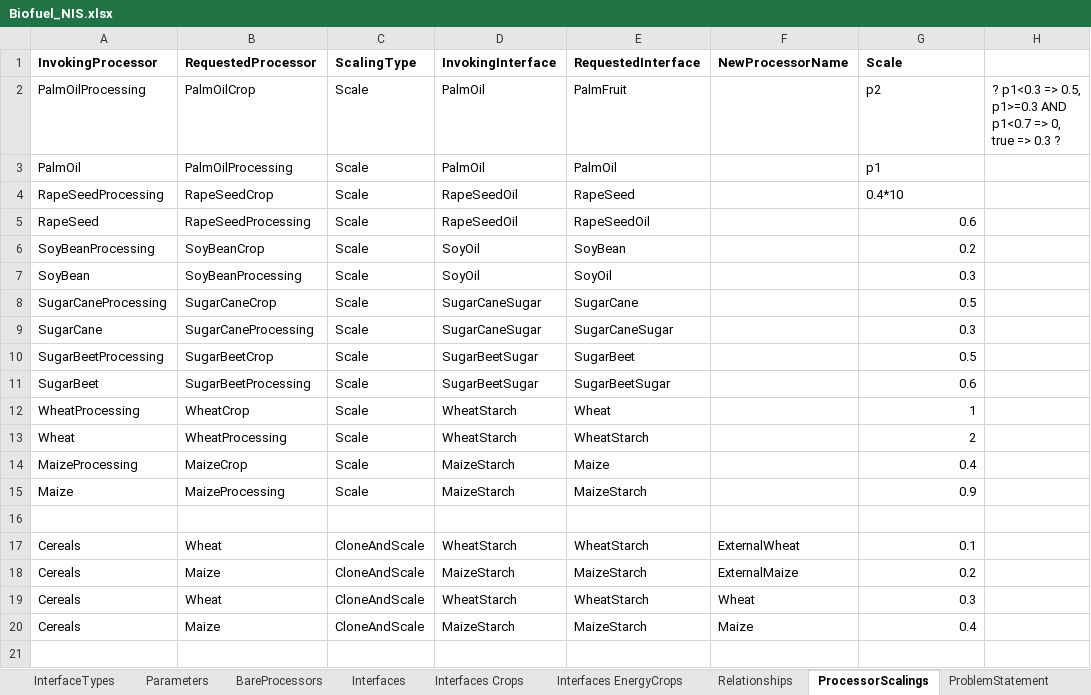
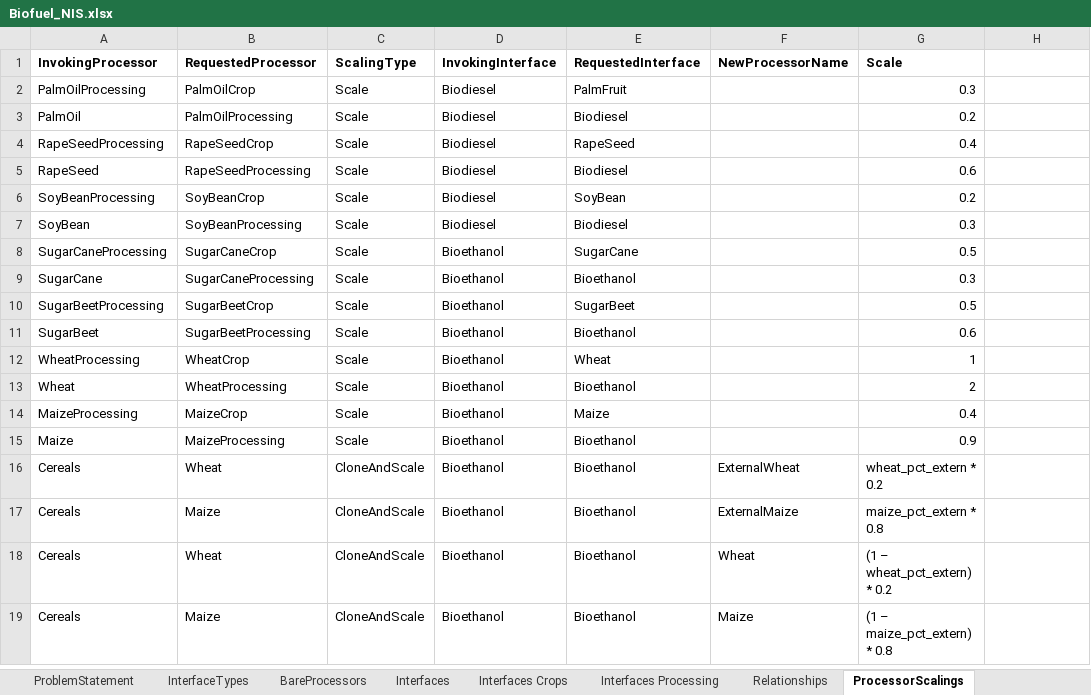
Before and after one commit to MAGIC-nexus/nis-backend, an Excel workbook: backend_tests/z_input_files/v2/Biofuel_NIS.xlsx, sheet ProcessorScalings, drawn as a sheet; only a part is shown; values as stored, in another font and other column widths than the file's, no borders; removed rows and columns are numbered as before the commit, all else as after; the diff covers the shown part only; the diff names each change by its address in the sheet, - before the commit and + after, or states it on an @@ line.

Commit message:
"Interfaces" command supporting multiple interfaces with same InterfaceType * Processor (v1 command) improved to support dataset expansion with case insensitive dimension naming * Module "test_command_container_files_execution.py" -> Unittests supported

```diff
--- a/backend_tests/z_input_files/v2/Biofuel_NIS.xlsx (sheet ProcessorScalings)
+++ b/backend_tests/z_input_files/v2/Biofuel_NIS.xlsx (sheet ProcessorScalings)
-sheet tab: Interfaces EnergyCrops
+sheet tab: Interfaces Processing
@@ sheet tab order changed: ProblemStatement | InterfaceTypes | BareProcessors | Interfaces | Interfaces Crops | Interfaces Processing | Relationships | ProcessorScalings @@
-D2:D3 (InvokingInterface): PalmOil
+D2:D3 (InvokingInterface): Biodiesel
-G2 (Scale): p2
+G2 (Scale): 0.3
-H2: ? p1<0.3 => 0.5, p1>=0.3 AND p1<0.7 => 0, true => 0.3 ?
+H2: (empty)
-E3 (RequestedInterface): PalmOil
+E3 (RequestedInterface): Biodiesel
-G3 (Scale): p1
+G3 (Scale): 0.2
-D4:D5 (InvokingInterface): RapeSeedOil
+D4:D5 (InvokingInterface): Biodiesel
-G4 (Scale): 0.4*10
+G4 (Scale): 0.4
-E5 (RequestedInterface): RapeSeedOil
+E5 (RequestedInterface): Biodiesel
-D6:D7 (InvokingInterface): SoyOil
+D6:D7 (InvokingInterface): Biodiesel
-E7 (RequestedInterface): SoyOil
+E7 (RequestedInterface): Biodiesel
-D8:D9 (InvokingInterface): SugarCaneSugar
+D8:D9 (InvokingInterface): Bioethanol
-E9 (RequestedInterface): SugarCaneSugar
+E9 (RequestedInterface): Bioethanol
-D10:D11 (InvokingInterface): SugarBeetSugar
+D10:D11 (InvokingInterface): Bioethanol
-E11 (RequestedInterface): SugarBeetSugar
+E11 (RequestedInterface): Bioethanol
-D12:D13 (InvokingInterface): WheatStarch
+D12:D13 (InvokingInterface): Bioethanol
-E13 (RequestedInterface): WheatStarch
+E13 (RequestedInterface): Bioethanol
-D14:D15 (InvokingInterface): MaizeStarch
+D14:D15 (InvokingInterface): Bioethanol
-E15 (RequestedInterface): MaizeStarch
+E15 (RequestedInterface): Bioethanol
-row 16: (empty)
-D16 (InvokingInterface): WheatStarch
+D16 (InvokingInterface): Bioethanol
-E16 (RequestedInterface): WheatStarch
+E16 (RequestedInterface): Bioethanol
-G16 (Scale): 0.1
+G16 (Scale): wheat_pct_extern * 0.2
-D17 (InvokingInterface): MaizeStarch
+D17 (InvokingInterface): Bioethanol
-E17 (RequestedInterface): MaizeStarch
+E17 (RequestedInterface): Bioethanol
-G17 (Scale): 0.2
+G17 (Scale): maize_pct_extern * 0.8
-D18 (InvokingInterface): WheatStarch
+D18 (InvokingInterface): Bioethanol
-E18 (RequestedInterface): WheatStarch
+E18 (RequestedInterface): Bioethanol
-G18 (Scale): 0.3
+G18 (Scale): (1 – wheat_pct_extern) * 0.2
-D19 (InvokingInterface): MaizeStarch
+D19 (InvokingInterface): Bioethanol
-E19 (RequestedInterface): MaizeStarch
+E19 (RequestedInterface): Bioethanol
-G19 (Scale): 0.4
+G19 (Scale): (1 – maize_pct_extern) * 0.8
-row 21: (empty)
```
Also changed, not shown: 7 removed rows and 33 edited cells elsewhere in this sheet, sheet ProblemStatement, sheet InterfaceTypes, sheet BareProcessors, sheet Interfaces, sheet Parameters, sheet Relationships, other sheet tabs, backend_tests/z_input_files/mapping_example_maddalena.xlsx, 7 other files.
